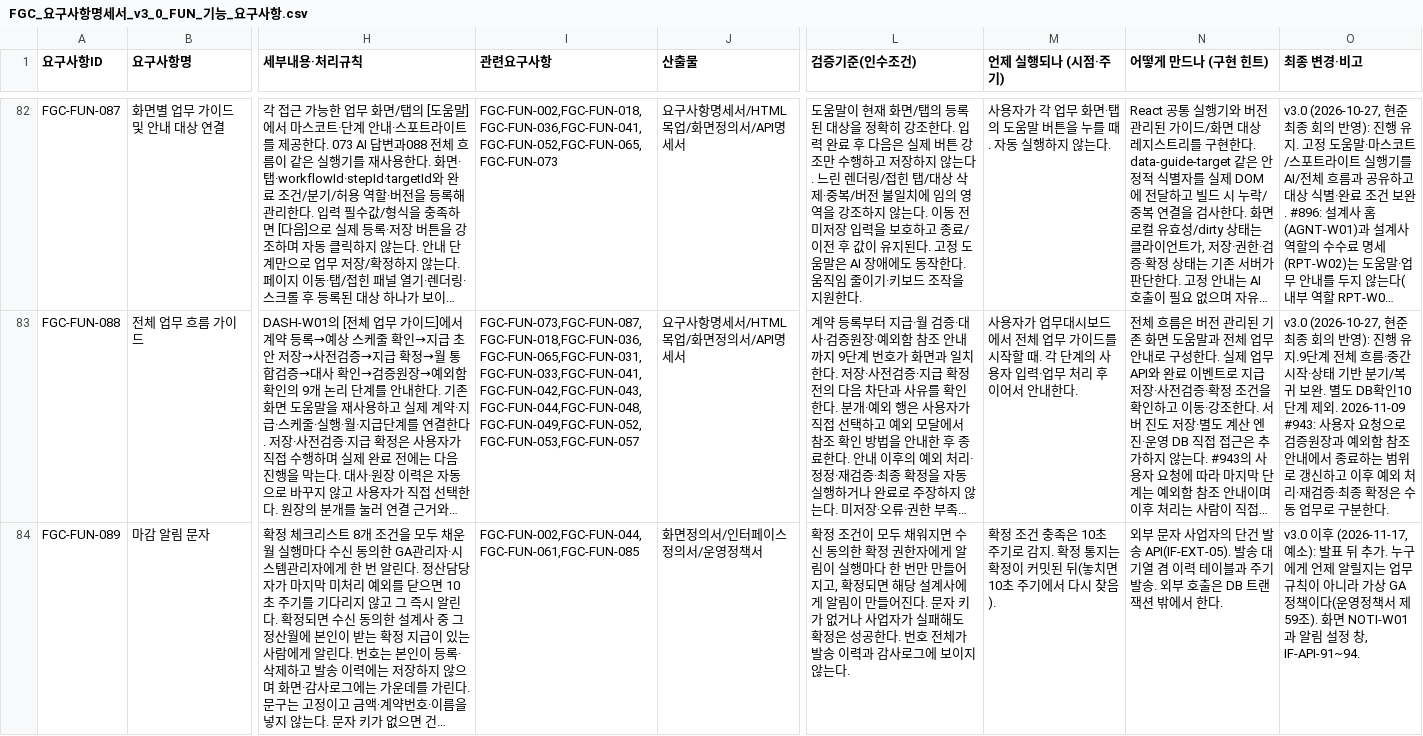
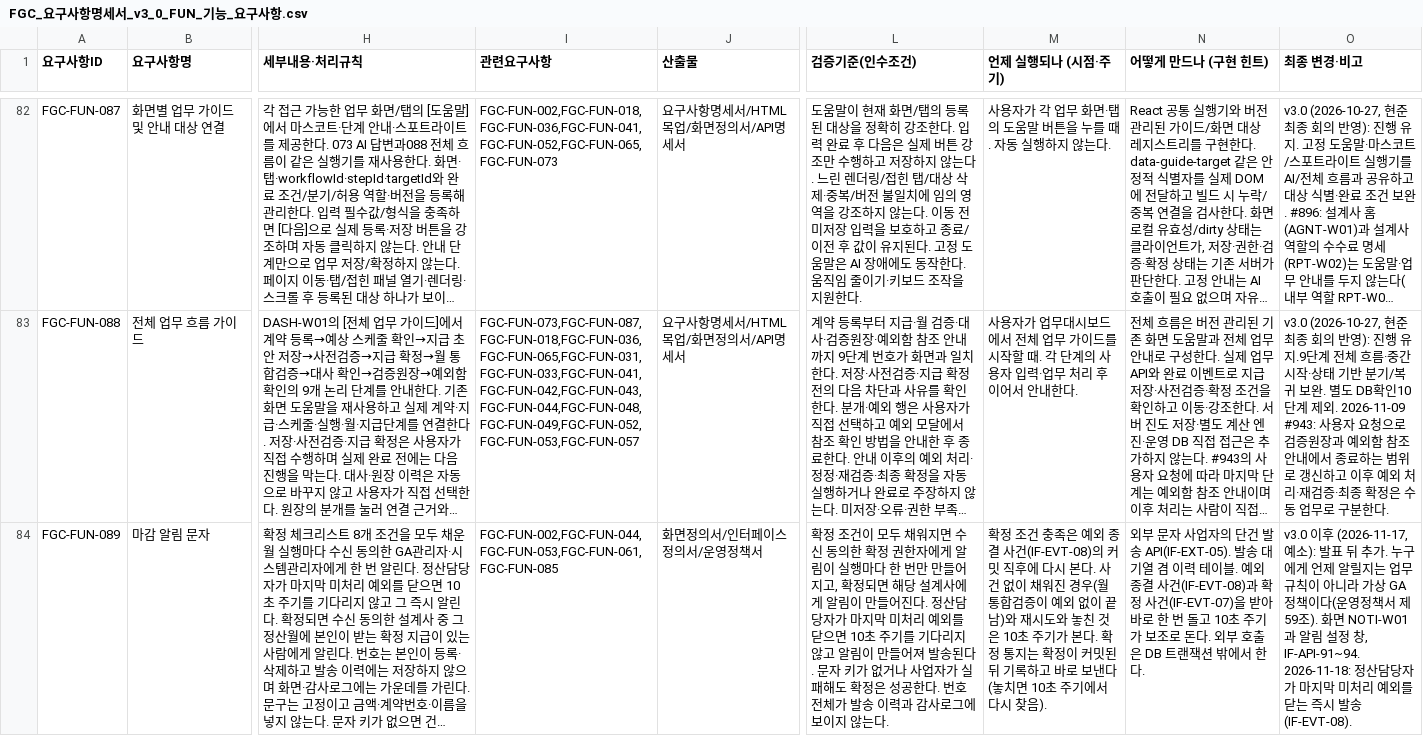
Before and after one commit to feegachu/fgc, a CSV file: docs/FGC_요구사항명세서_v3_0_FUN_기능_요구사항.csv, drawn as a sheet; only a part is shown, gaps mark what is left out; long unchanged cells end in …; the diff names each change by its address in the sheet, - before the commit and + after, or states it on an @@ line.

Commit message:
docs(notification): FUN-089 행의 나머지 칸도 즉시 발송에 맞춘다
같은 행의 "언제 실행되나"와 "어떻게 만드나" 칸이 10초 주기 감지와 주기 발송으로 남아 있었다(PR #968 리뷰).
두 칸과 인수조건, 비고를 예외 종결 사건(IF-EVT-08) 기반 즉시 발송으로 맞추고,
사건을 내는 예외 처리 워크플로(FGC-FUN-053)를 관련 요구사항에 더한다.

```diff
--- a/docs/FGC_요구사항명세서_v3_0_FUN_기능_요구사항.csv
+++ b/docs/FGC_요구사항명세서_v3_0_FUN_기능_요구사항.csv
-I84 (관련요구사항): FGC-FUN-002,FGC-FUN-044,FGC-FUN-061,FGC-FUN-085
+I84 (관련요구사항): FGC-FUN-002,FGC-FUN-044,FGC-FUN-053,FGC-FUN-061,FGC-FUN-085
-L84 (검증기준(인수조건)): …어진다. 문자 키…
+L84 (검증기준(인수조건)): …어진다. 정산담당자가 마지막 미처리 예외를 닫으면 10초 주기를 기다리지 않고 알림이 만들어져 발송된다. 문자 키…
-M84 (언제 실행되나 (시점·주기)): …충족은 10초 주기로 감지. 확정 통지는 확정이 커밋된 뒤(놓치면…
+M84 (언제 실행되나 (시점·주기)): …충족은 예외 종결 사건(IF-EVT-08)의 커밋 직후에 다시 본다. 사건 없이 채워진 경우(월 통합검증이 예외 없이 끝남)와 재시도와 놓친 것은 10초 주기가 본다. 확정 통지는 확정이 커밋된 뒤 기록하고 바로 보낸다(놓치면…
-N84 (어떻게 만드나 (구현 힌트)): …테이블과 주기 발송. 외부…
+N84 (어떻게 만드나 (구현 힌트)): …테이블. 예외 종결 사건(IF-EVT-08)과 확정 사건(IF-EVT-07)을 받아 바로 한 번 돌고 10초 주기가 보조로 돈다. 외부…
-O84 (최종 변경·비고): …창, IF-API-91~94.
+O84 (최종 변경·비고): …창, IF-API-91~94. 2026-11-18: 정산담당자가 마지막 미처리 예외를 닫는 즉시 발송(IF-EVT-08).
```
